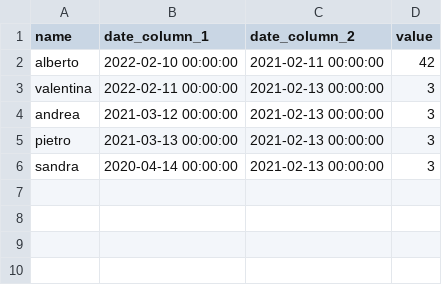
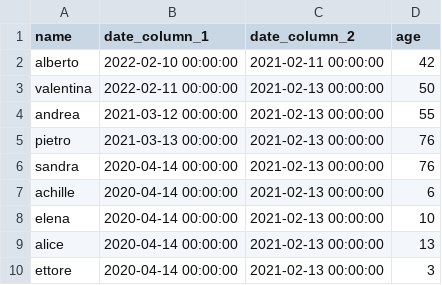
Before and after one commit to alnao/PythonExamples, a CSV file: DataScientist/Pandas/08data.csv, drawn as a sheet.

Commit message:
Spark 04 dataFrame Read process and write

```diff
--- a/DataScientist/Pandas/08data.csv
+++ b/DataScientist/Pandas/08data.csv
@@ -1,6 +1,10 @@
-name;date_column_1;date_column_2;value
+name;date_column_1;date_column_2;age
 alberto;2022-02-10 00:00:00;2021-02-11 00:00:00;42
-valentina;2022-02-11 00:00:00;2021-02-13 00:00:00;3
-andrea;2021-03-12 00:00:00;2021-02-13 00:00:00;3
-pietro;2021-03-13 00:00:00;2021-02-13 00:00:00;3
-sandra;2020-04-14 00:00:00;2021-02-13 00:00:00;3
+valentina;2022-02-11 00:00:00;2021-02-13 00:00:00;50
+andrea;2021-03-12 00:00:00;2021-02-13 00:00:00;55
+pietro;2021-03-13 00:00:00;2021-02-13 00:00:00;76
+sandra;2020-04-14 00:00:00;2021-02-13 00:00:00;76
+achille;2020-04-14 00:00:00;2021-02-13 00:00:00;6
+elena;2020-04-14 00:00:00;2021-02-13 00:00:00;10
+alice;2020-04-14 00:00:00;2021-02-13 00:00:00;13
+ettore;2020-04-14 00:00:00;2021-02-13 00:00:00;3
```
Also changed, not shown: 9 other files.
